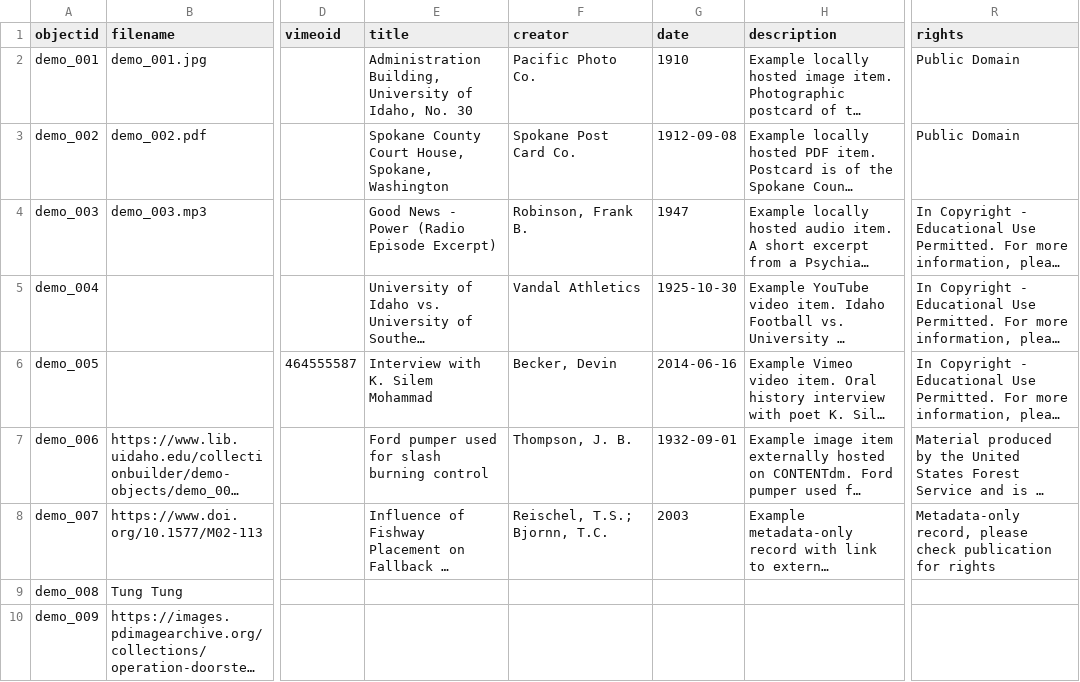
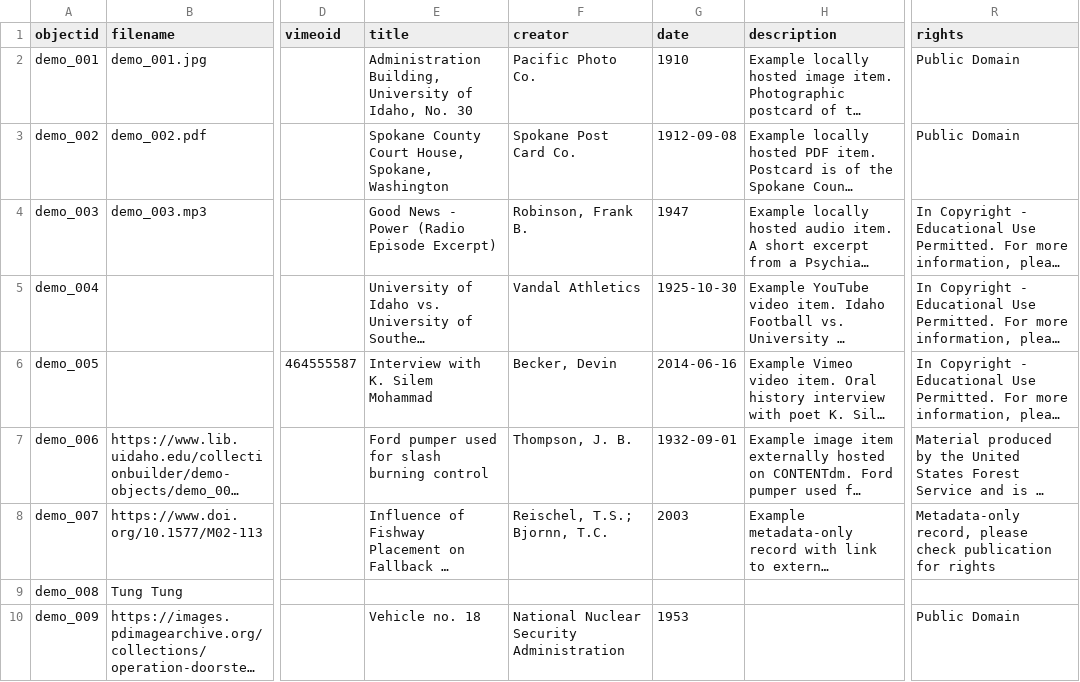
Before and after one commit to LuwizGaming/LusterArchive, a CSV file: _data/demo-metadata.csv, drawn as a sheet; only a part is shown, gaps mark what is left out; long unchanged cells end in …; the diff names each change by its address in the sheet, - before the commit and + after, or states it on an @@ line.

Commit message:
Add files via upload

```diff
--- a/_data/demo-metadata.csv
+++ b/_data/demo-metadata.csv
-E10 (title): (empty)
+E10 (title): Vehicle no. 18
-F10 (creator): (empty)
+F10 (creator): National Nuclear Security Administration
-G10 (date): (empty)
+G10 (date): 1953
-R10 (rights): (empty)
+R10 (rights): Public Domain
```
